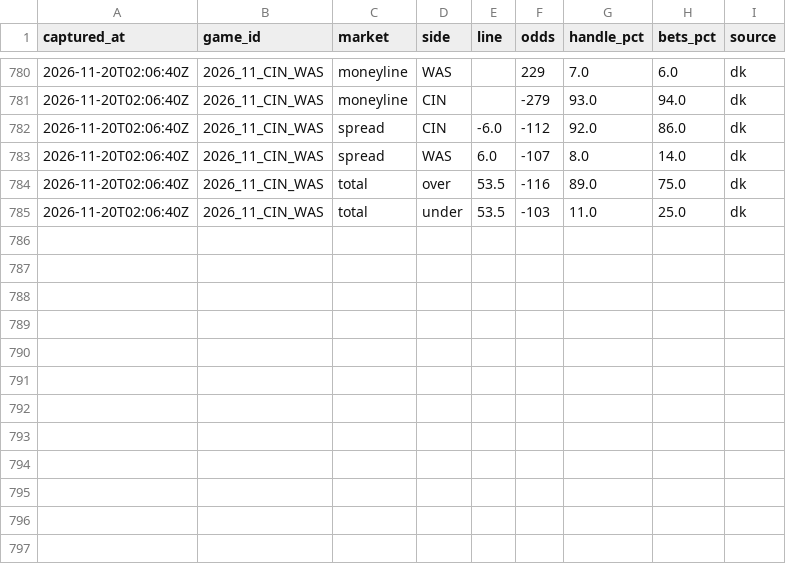
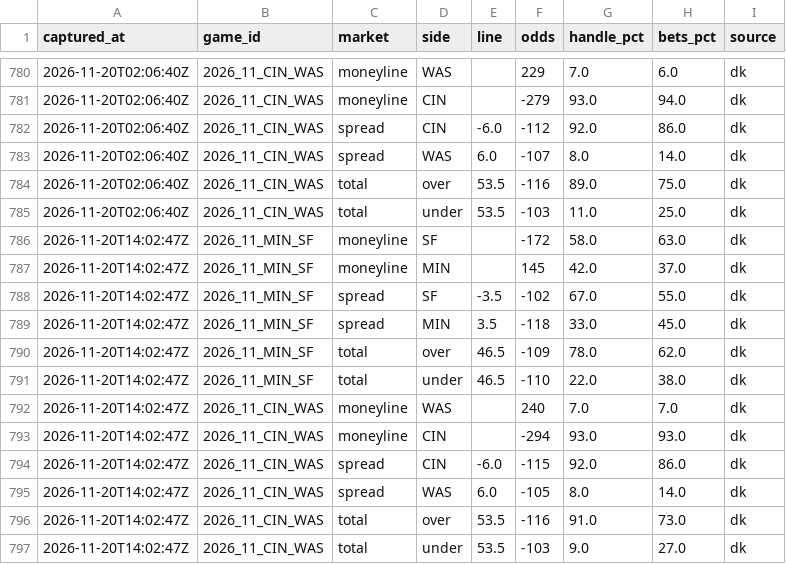
Before and after one commit to arinb44/NFLGamePredictorModel, a CSV file: reports/prime_time_splits.csv, drawn as a sheet; only a part is shown, gaps mark what is left out; the diff names each change by its address in the sheet, - before the commit and + after, or states it on an @@ line.

Commit message:
Prime-time betting splits 2026-11-20 09:02 EST

```diff
--- a/reports/prime_time_splits.csv
+++ b/reports/prime_time_splits.csv
+row 786: 2026-11-20T14:02:47Z | 2026_11_MIN_SF | moneyline | SF |  | -172 | 58.0 | 63.0 | dk
+row 787: 2026-11-20T14:02:47Z | 2026_11_MIN_SF | moneyline | MIN |  | 145 | 42.0 | 37.0 | dk
+row 788: 2026-11-20T14:02:47Z | 2026_11_MIN_SF | spread | SF | -3.5 | -102 | 67.0 | 55.0 | dk
+row 789: 2026-11-20T14:02:47Z | 2026_11_MIN_SF | spread | MIN | 3.5 | -118 | 33.0 | 45.0 | dk
+row 790: 2026-11-20T14:02:47Z | 2026_11_MIN_SF | total | over | 46.5 | -109 | 78.0 | 62.0 | dk
+row 791: 2026-11-20T14:02:47Z | 2026_11_MIN_SF | total | under | 46.5 | -110 | 22.0 | 38.0 | dk
+row 792: 2026-11-20T14:02:47Z | 2026_11_CIN_WAS | moneyline | WAS |  | 240 | 7.0 | 7.0 | dk
+row 793: 2026-11-20T14:02:47Z | 2026_11_CIN_WAS | moneyline | CIN |  | -294 | 93.0 | 93.0 | dk
+row 794: 2026-11-20T14:02:47Z | 2026_11_CIN_WAS | spread | CIN | -6.0 | -115 | 92.0 | 86.0 | dk
+row 795: 2026-11-20T14:02:47Z | 2026_11_CIN_WAS | spread | WAS | 6.0 | -105 | 8.0 | 14.0 | dk
+row 796: 2026-11-20T14:02:47Z | 2026_11_CIN_WAS | total | over | 53.5 | -116 | 91.0 | 73.0 | dk
+row 797: 2026-11-20T14:02:47Z | 2026_11_CIN_WAS | total | under | 53.5 | -103 | 9.0 | 27.0 | dk
```
Also changed, not shown: reports/prime_time_public.csv.
